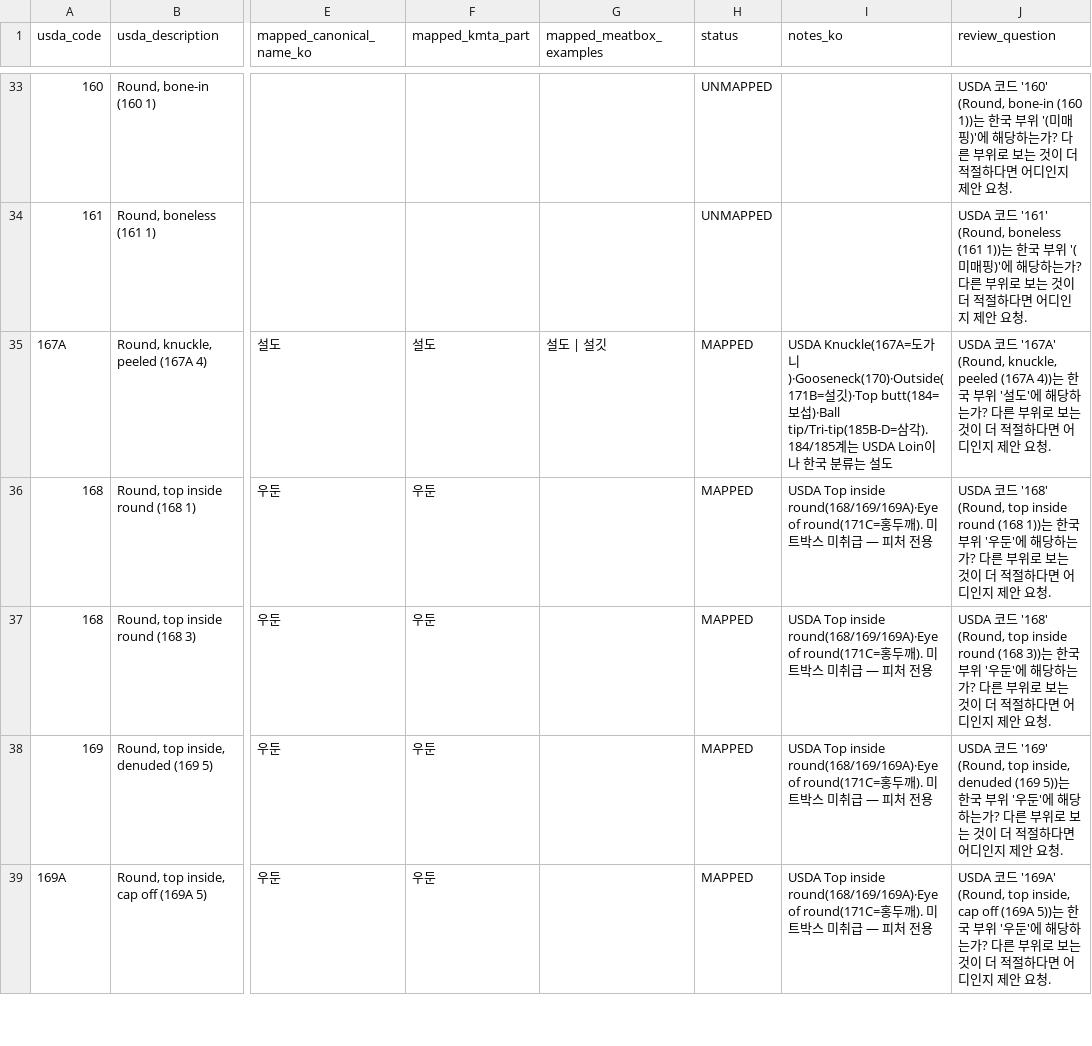
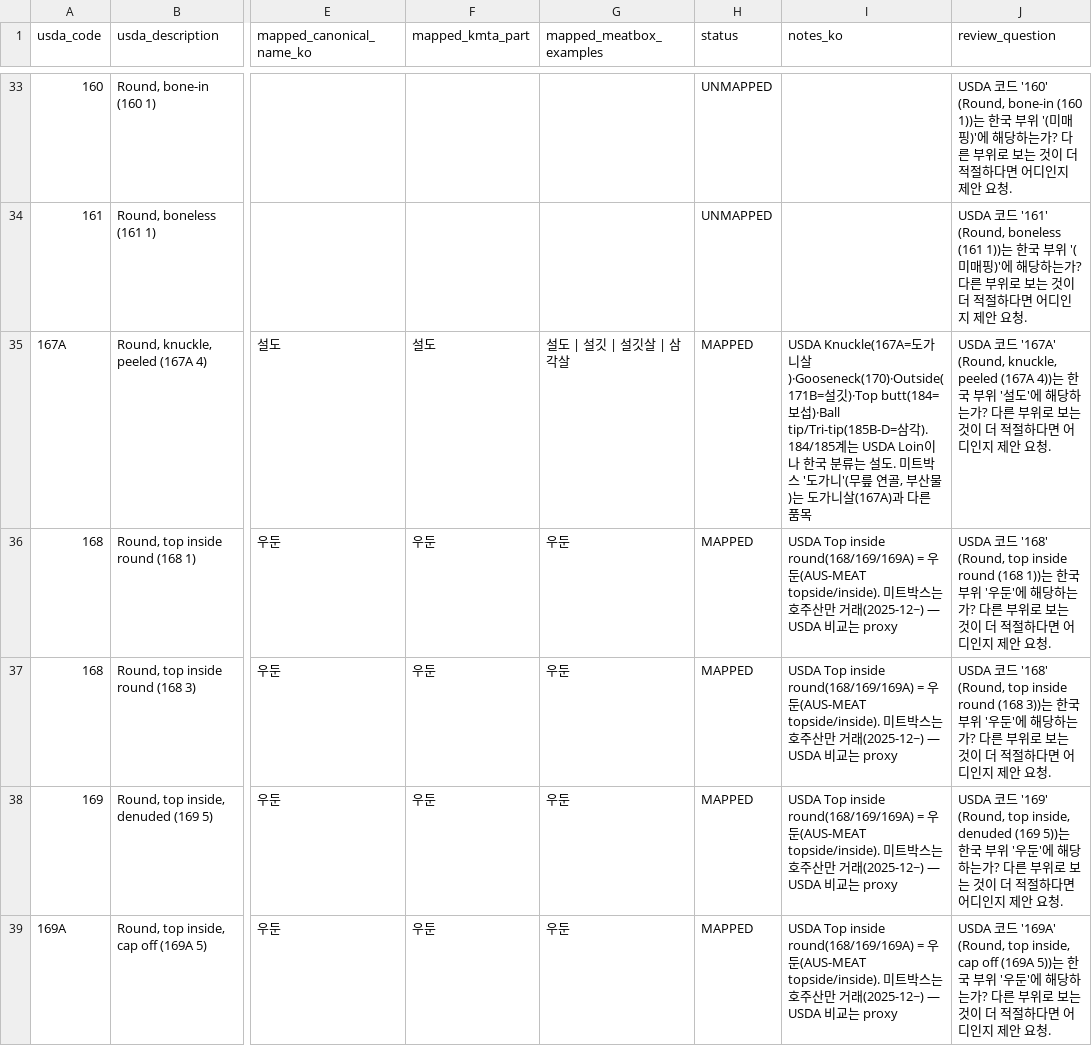
Before and after one commit to livedevgit-dev/Beef_Price_Model, a CSV file: data/3_reports/mapping_review/usda_codes_detail.csv, drawn as a sheet; only a part is shown, gaps mark what is left out; the diff covers the shown part only; the diff names each change by its address in the sheet, - before the commit and + after, or states it on an @@ line.

```diff
--- a/data/3_reports/mapping_review/usda_codes_detail.csv
+++ b/data/3_reports/mapping_review/usda_codes_detail.csv
-G35 (mapped_meatbox_examples): 설도 | 설깃
+G35 (mapped_meatbox_examples): 설도 | 설깃 | 설깃살 | 삼각살
-I35 (notes_ko): …가니)·Gooseneck(170)·Outside(171B=설깃)·Top butt(184=보섭)·Ball tip/Tri-tip(185B-D=삼각). 184/185계는 USDA Loin이나 한국 분류는 설도
+I35 (notes_ko): …가니살)·Gooseneck(170)·Outside(171B=설깃)·Top butt(184=보섭)·Ball tip/Tri-tip(185B-D=삼각). 184/185계는 USDA Loin이나 한국 분류는 설도. 미트박스 '도가니'(무릎 연골, 부산물)는 도가니살(167A)과 다른 품목
-G36:G39 (mapped_meatbox_examples): (empty)
+G36:G39 (mapped_meatbox_examples): 우둔
-I36:I39 (notes_ko): …Top inside round(168/169/169A)·Eye of round(171C=홍두깨). 미트박스 미취급 — 피처 전용
+I36:I39 (notes_ko): …Top inside round(168/169/169A) = 우둔(AUS-MEAT topside/inside). 미트박스는 호주산만 거래(2025-12~) — USDA 비교는 proxy
```
Also changed, not shown: 56 edited cells elsewhere in this file, data/1_processed/validation_mapping_result.csv, data/3_reports/mapping_review/canonical_summary.csv, 7 other files.
